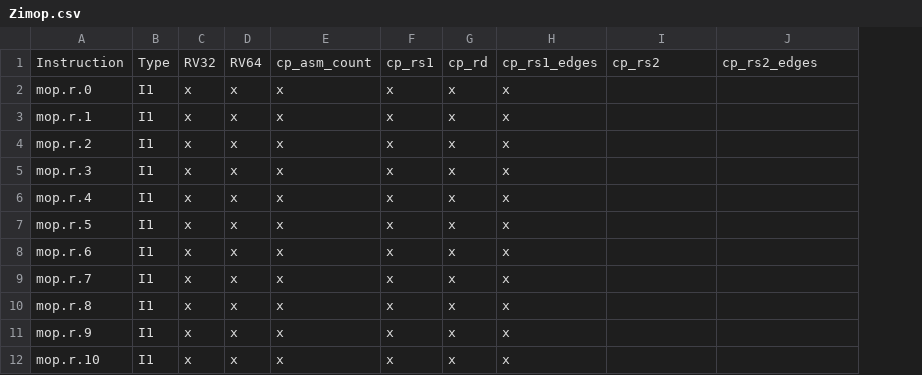
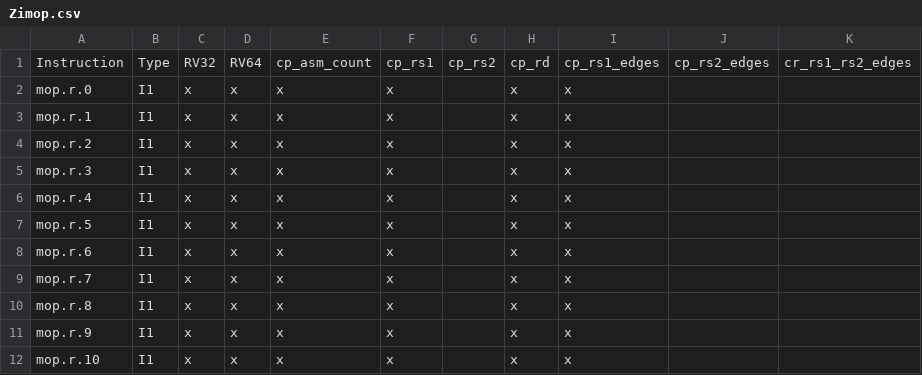
Before and after one commit to riscv/riscv-arch-test, a CSV file: testplans/Zimop.csv, drawn as a sheet; only a part is shown; addresses are those after the commit; the diff names each change by its address in the sheet, - before the commit and + after, or states it on an @@ line.

Commit message:
fix: address review comments - normative YAML format, CSV column order, remove changelog

```diff
--- a/testplans/Zimop.csv
+++ b/testplans/Zimop.csv
+column G, row 1: cp_rs2
-J1: cp_rs2
+J1: cp_rs2_edges
-K1: cp_rs2_edges
+K1: cr_rs1_rs2_edges
```
Also changed, not shown: 2 other files.
